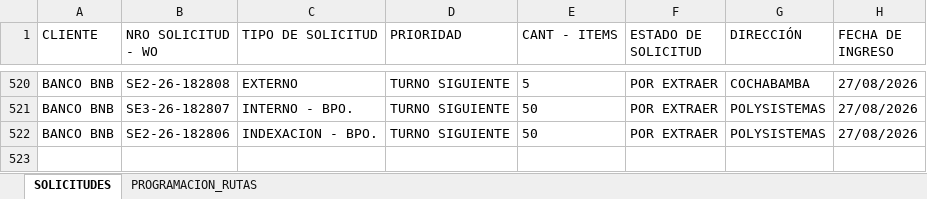
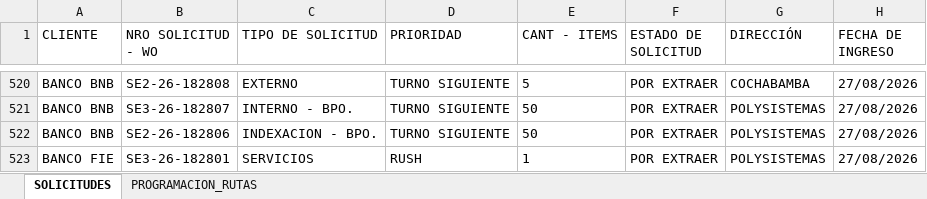
Before and after one commit to Dev-FilesJC/PROJECT_DESPACHO_JC, an Excel workbook: CONTROL-SOLICITUDES-ALMACEN.xlsx, sheet SOLICITUDES, drawn as a sheet; only a part is shown, gaps mark what is left out; values as stored, in another font and other column widths than the file's, no borders; the diff names each change by its address in the sheet, - before the commit and + after, or states it on an @@ line.

Commit message:
Guardar solicitud SE3-26-182801 desde Streamlit

```diff
--- a/CONTROL-SOLICITUDES-ALMACEN.xlsx (sheet SOLICITUDES)
+++ b/CONTROL-SOLICITUDES-ALMACEN.xlsx (sheet SOLICITUDES)
+row 523: BANCO FIE | SE3-26-182801 | SERVICIOS | RUSH | 1 | POR EXTRAER | POLYSISTEMAS | 27/08/2026
```
